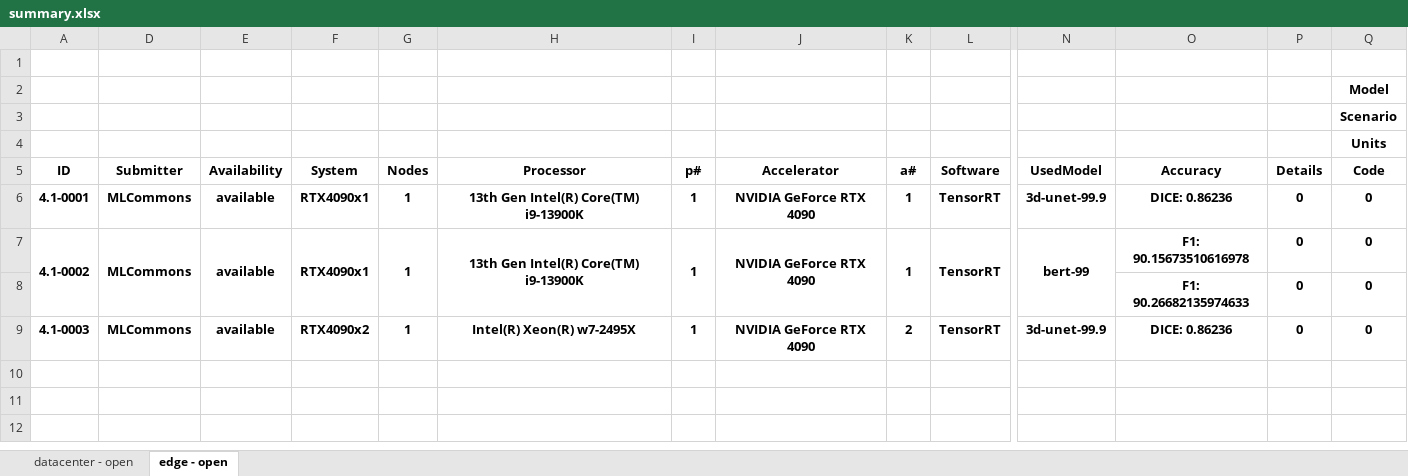
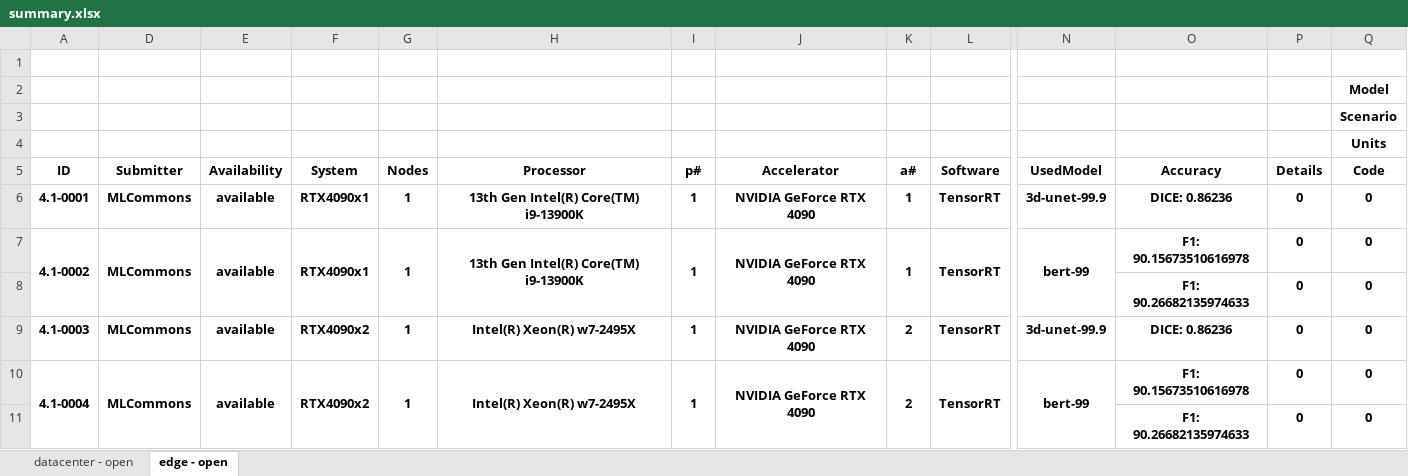
Before and after one commit to mlcommons/mlperf_inference_unofficial_submissions_v5.0, an Excel workbook: summary.xlsx, sheet edge - open, drawn as a sheet; only a part is shown, gaps mark what is left out; values as stored, in another font and other column widths than the file's, no borders; conditional formats not drawn; rows hold the shown columns only; the diff names each change by its address in the sheet, - before the commit and + after, or states it on an @@ line.

Commit message:
Updated results summary [skip ci]

```diff
--- a/summary.xlsx (sheet edge - open)
+++ b/summary.xlsx (sheet edge - open)
+row 10: 4.1-0004 | MLCommons | available | RTX4090x2 | 1 | Intel(R) Xeon(R) w7-2495X | 1 | NVIDIA GeForce RTX 4090 | 2 | TensorRT | bert-99 | F1: 90.15673510616978 | 0 | 0
+row 11:  |  |  |  |  |  |  |  |  |  |  | F1: 90.26682135974633 | 0 | 0
```
Also changed, not shown: sheet datacenter - open, hidden cells, 4 other files.
